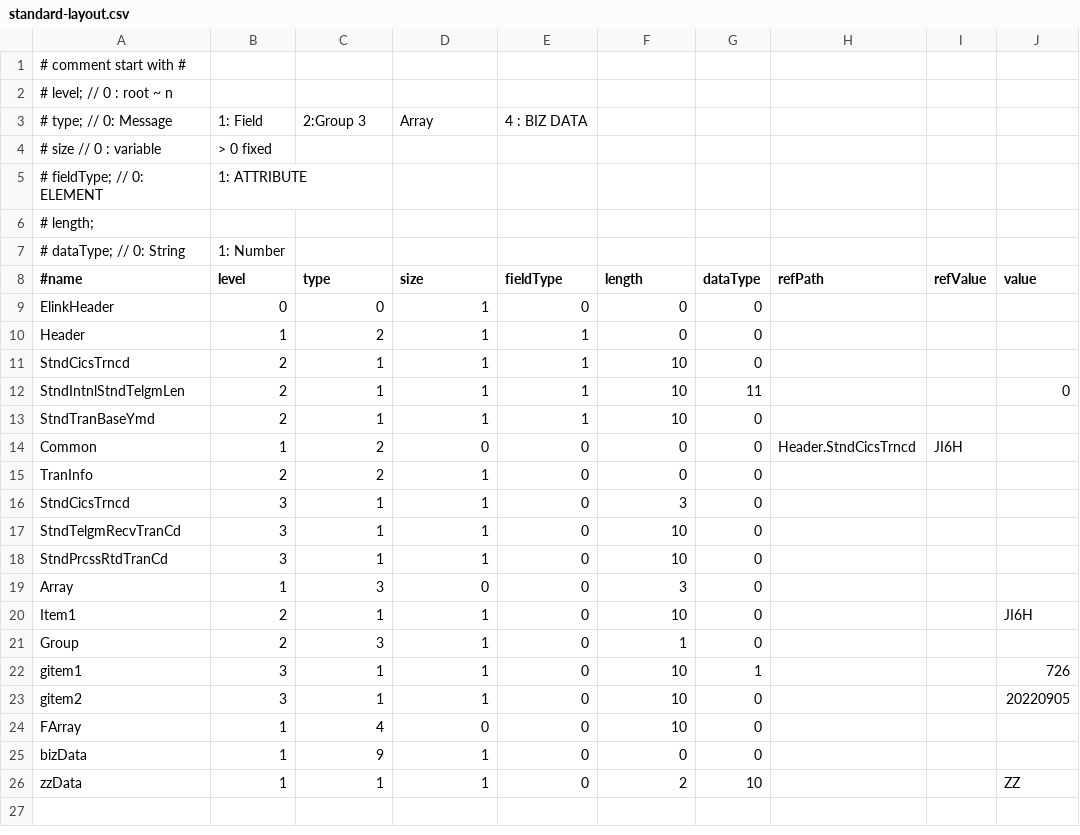
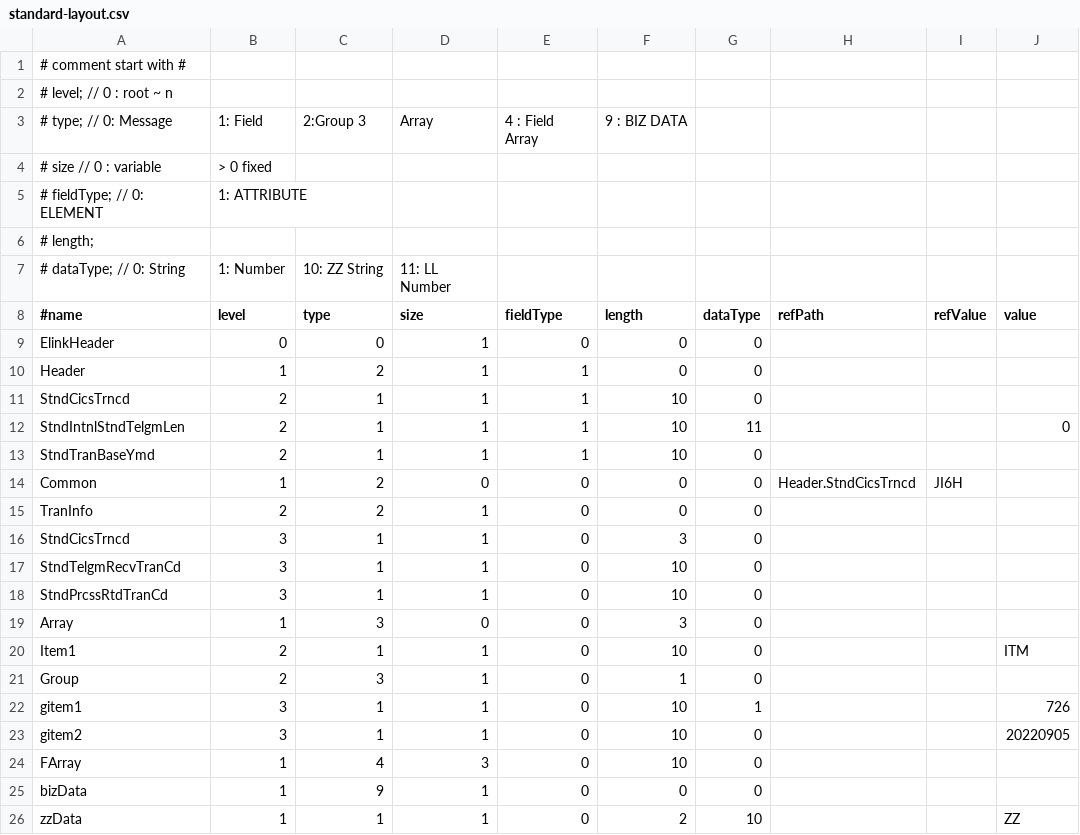
Before and after one commit to rxnzero/MessageGenerator, a CSV file: bin/standard-layout.csv, drawn as a sheet.

Commit message:
field array logic

```diff
--- a/bin/standard-layout.csv
+++ b/bin/standard-layout.csv
@@ -2,3 +2,3 @@
 # level; // 0 : root  ~ n
-# type; // 0: Message, 1: Field, 2:Group 3, Array, 4 : BIZ DATA
+# type; // 0: Message, 1: Field, 2:Group 3, Array, 4 : Field Array, 9 : BIZ DATA
 # size // 0 : variable, > 0 fixed
@@ -6,3 +6,3 @@
 # length;
-# dataType; // 0: String, 1: Number
+# dataType; // 0: String, 1: Number,10: ZZ String, 11: LL Number
 #name                ,level,type,size,fieldType,length,dataType,refPath,refValue,value
@@ -19,3 +19,3 @@ StndPrcssRtdTranCd   ,3    ,1   ,1    ,0       ,10    ,0       ,,,
 Array                ,1    ,3   ,0    ,0       , 3    ,0       ,,,
-Item1                ,2    ,1   ,1    ,0       ,10    ,0       ,,,JI6H
+Item1                ,2    ,1   ,1    ,0       ,10    ,0       ,,,ITM
 Group                ,2    ,3   ,1    ,0       , 1    ,0       ,,,
@@ -23,3 +23,3 @@ gitem1               ,3    ,1   ,1    ,0       ,10    ,1       ,,,726
 gitem2               ,3    ,1   ,1    ,0       ,10    ,0       ,,,20220905
-FArray               ,1    ,4   ,0    ,0       ,10    ,0       ,,,
+FArray               ,1    ,4   ,3    ,0       ,10    ,0       ,,,
 bizData              ,1    ,9   ,1    ,0       , 0    ,0       ,,,
```
Also changed, not shown: resources/standard-layout.csv, 6 other files.
